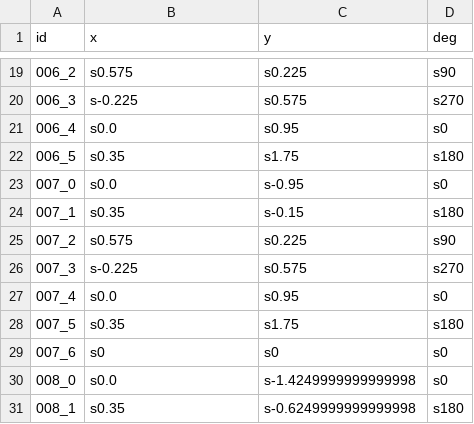
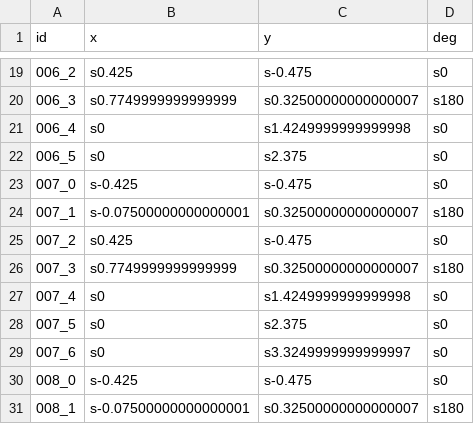
Before and after one commit to 799877006/santa2025, a CSV file: solution/initial_solution.csv, drawn as a sheet; only a part is shown, gaps mark what is left out; the diff covers the shown part only.

```diff
--- a/solution/initial_solution.csv
+++ b/solution/initial_solution.csv
@@ -19,13 +19,13 @@ id,x,y,deg
-006_2,s0.575,s0.225,s90
-006_3,s-0.225,s0.575,s270
-006_4,s0.0,s0.95,s0
-006_5,s0.35,s1.75,s180
-007_0,s0.0,s-0.95,s0
-007_1,s0.35,s-0.15,s180
-007_2,s0.575,s0.225,s90
-007_3,s-0.225,s0.575,s270
-007_4,s0.0,s0.95,s0
-007_5,s0.35,s1.75,s180
-007_6,s0,s0,s0
-008_0,s0.0,s-1.4249999999999998,s0
-008_1,s0.35,s-0.6249999999999998,s180
+006_2,s0.425,s-0.475,s0
+006_3,s0.7749999999999999,s0.32500000000000007,s180
+006_4,s0,s1.4249999999999998,s0
+006_5,s0,s2.375,s0
+007_0,s-0.425,s-0.475,s0
+007_1,s-0.07500000000000001,s0.32500000000000007,s180
+007_2,s0.425,s-0.475,s0
+007_3,s0.7749999999999999,s0.32500000000000007,s180
+007_4,s0,s1.4249999999999998,s0
+007_5,s0,s2.375,s0
+007_6,s0,s3.3249999999999997,s0
+008_0,s-0.425,s-0.475,s0
+008_1,s-0.07500000000000001,s0.32500000000000007,s180
```
Also changed, not shown: 94 edited cells elsewhere in this file, 14 other files.
